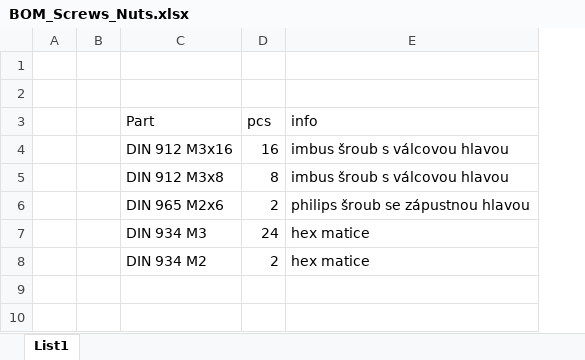
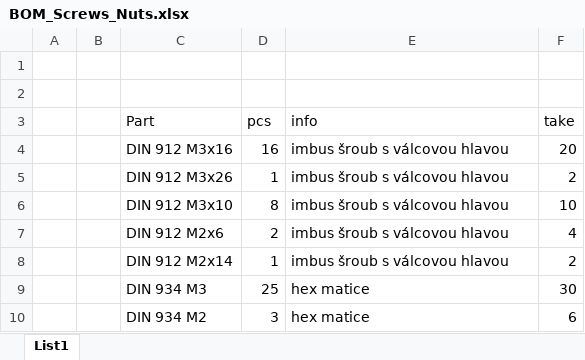
Before and after one commit to marouncz/GraviGon, an Excel workbook: Mechanics/NDE_CubeSat_v2/Cubesat/BOM_Screws_Nuts.xlsx, sheet List1, drawn as a sheet; values as stored, in another font and other column widths than the file's, no borders; addresses are those after the commit; the diff names each change by its address in the sheet, - before the commit and + after, or states it on an @@ line.

```diff
--- a/Mechanics/NDE_CubeSat_v2/Cubesat/BOM_Screws_Nuts.xlsx (sheet List1)
+++ b/Mechanics/NDE_CubeSat_v2/Cubesat/BOM_Screws_Nuts.xlsx (sheet List1)
+column F (take), row 4: 20; rows 6-7: 10 | 4; rows 9-10: 30 | 6
+row 5:  |  | DIN 912 M3x26 | 1 | imbus šroub s válcovou hlavou | 2
-C6 (Part): DIN 912 M3x8
+C6 (Part): DIN 912 M3x10
-C7 (Part): DIN 965 M2x6
+C7 (Part): DIN 912 M2x6
-E7 (info): philips šroub se zápustnou hlavou
+E7 (info): imbus šroub s válcovou hlavou
+row 8:  |  | DIN 912 M2x14 | 1 | imbus šroub s válcovou hlavou | 2
-D9 (pcs): 24
+D9 (pcs): 25
-D10 (pcs): 2
+D10 (pcs): 3
```
Also changed, not shown: 21 other files.
